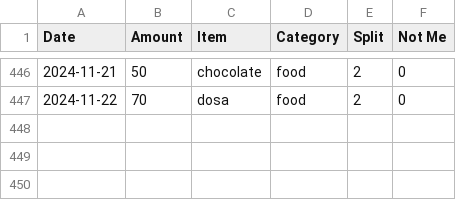
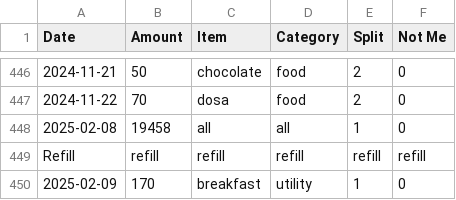
Before and after one commit to MBUYt0n/expense-tracker, a CSV file: expenses.csv, drawn as a sheet; only a part is shown, gaps mark what is left out; the diff names each change by its address in the sheet, - before the commit and + after, or states it on an @@ line.

```diff
--- a/expenses.csv
+++ b/expenses.csv
+row 448: 2025-02-08 | 19458 | all | all | 1 | 0
+row 449: Refill | refill | refill | refill | refill | refill
+row 450: 2025-02-09 | 170 | breakfast | utility | 1 | 0
```
Also changed, not shown: 9 other files.
